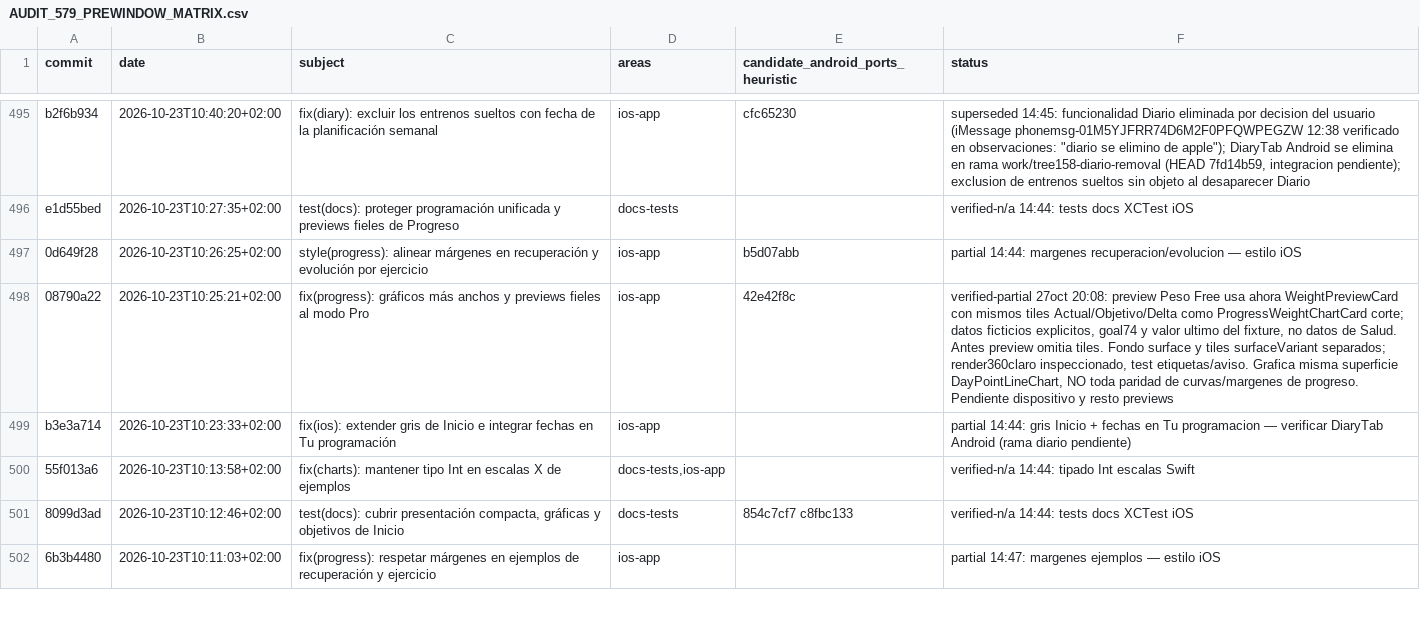
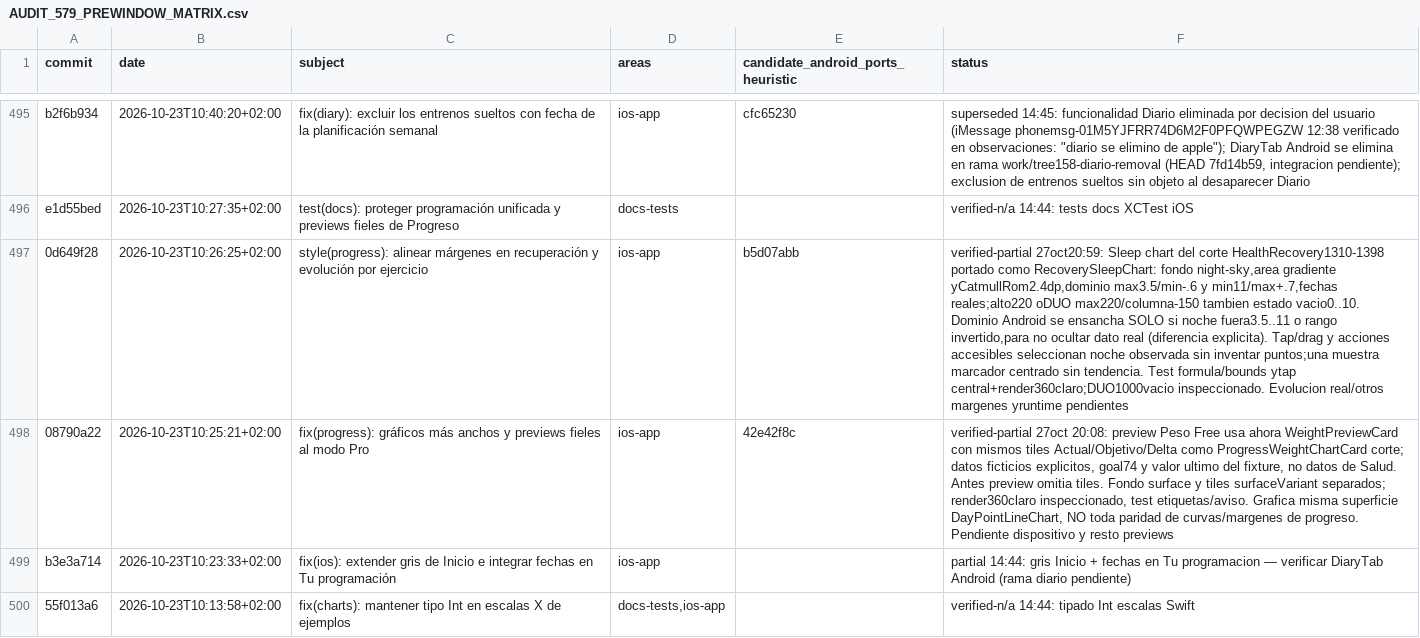
Before and after one commit to rmoya87/repera, a CSV file: android/docs/AUDIT_579_PREWINDOW_MATRIX.csv, drawn as a sheet; only a part is shown, gaps mark what is left out; the shorter side is filled out with more unchanged rows; the diff names each change by its address in the sheet, - before the commit and + after, or states it on an @@ line.

Commit message:
Render observed sleep as night-sky area with adaptive chart height

```diff
--- a/android/docs/AUDIT_579_PREWINDOW_MATRIX.csv
+++ b/android/docs/AUDIT_579_PREWINDOW_MATRIX.csv
-F497 (status): partial 14:44: margenes recuperacion/evolucion — estilo iOS
+F497 (status): verified-partial 27oct20:59: Sleep chart del corte HealthRecovery1310-1398 portado como RecoverySleepChart: fondo night-sky,area gradiente yCatmullRom2.4dp,dominio max3.5/min-.6 y min11/max+.7,fechas reales;alto220 oDUO max220/columna-150 tambien estado vacio0..10. Dominio Android se ensancha SOLO si noche fuera3.5..11 o rango invertido,para no ocultar dato real (diferencia explicita). Tap/drag y acciones accesibles seleccionan noche observada sin inventar puntos;una muestra marcador centrado sin tendencia. Test formula/bounds ytap central+render360claro;DUO1000vacio inspeccionado. Evolucion real/otros margenes yruntime pendientes
```
Also changed, not shown: 5 other files.
